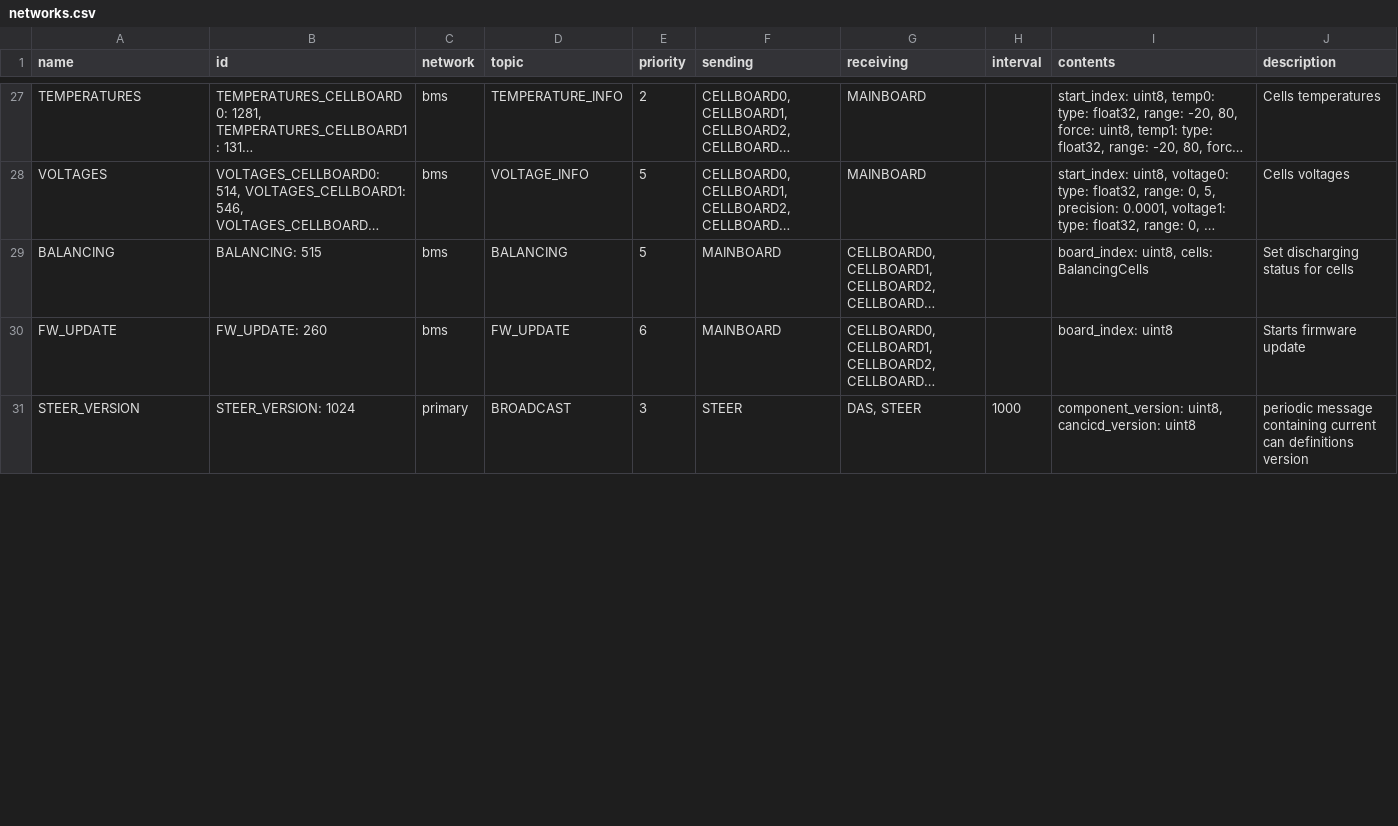
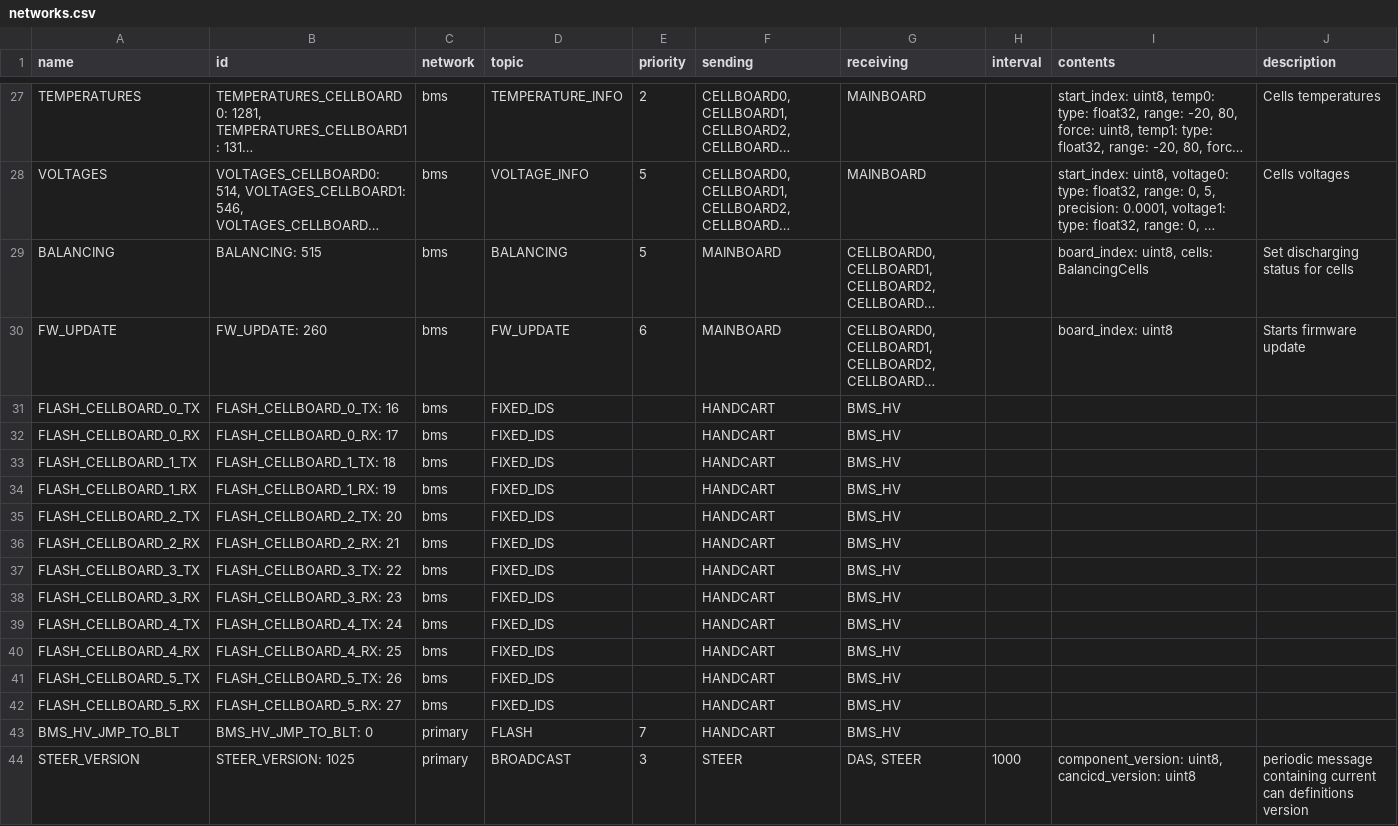
Before and after one commit to eagletrt/can, a CSV file: csv/networks.csv, drawn as a sheet; only a part is shown, gaps mark what is left out; long unchanged cells end in …; addresses are those after the commit; the diff covers the shown part only; the diff names each change by its address in the sheet, - before the commit and + after, or states it on an @@ line.

```diff
--- a/csv/networks.csv
+++ b/csv/networks.csv
+row 31: FLASH_CELLBOARD_0_TX | FLASH_CELLBOARD_0_TX: 16 | bms | FIXED_IDS |  | HANDCART | BMS_HV
+row 32: FLASH_CELLBOARD_0_RX | FLASH_CELLBOARD_0_RX: 17 | bms | FIXED_IDS |  | HANDCART | BMS_HV
+row 33: FLASH_CELLBOARD_1_TX | FLASH_CELLBOARD_1_TX: 18 | bms | FIXED_IDS |  | HANDCART | BMS_HV
+row 34: FLASH_CELLBOARD_1_RX | FLASH_CELLBOARD_1_RX: 19 | bms | FIXED_IDS |  | HANDCART | BMS_HV
+row 35: FLASH_CELLBOARD_2_TX | FLASH_CELLBOARD_2_TX: 20 | bms | FIXED_IDS |  | HANDCART | BMS_HV
+row 36: FLASH_CELLBOARD_2_RX | FLASH_CELLBOARD_2_RX: 21 | bms | FIXED_IDS |  | HANDCART | BMS_HV
+row 37: FLASH_CELLBOARD_3_TX | FLASH_CELLBOARD_3_TX: 22 | bms | FIXED_IDS |  | HANDCART | BMS_HV
+row 38: FLASH_CELLBOARD_3_RX | FLASH_CELLBOARD_3_RX: 23 | bms | FIXED_IDS |  | HANDCART | BMS_HV
+row 39: FLASH_CELLBOARD_4_TX | FLASH_CELLBOARD_4_TX: 24 | bms | FIXED_IDS |  | HANDCART | BMS_HV
+row 40: FLASH_CELLBOARD_4_RX | FLASH_CELLBOARD_4_RX: 25 | bms | FIXED_IDS |  | HANDCART | BMS_HV
+row 41: FLASH_CELLBOARD_5_TX | FLASH_CELLBOARD_5_TX: 26 | bms | FIXED_IDS |  | HANDCART | BMS_HV
+row 42: FLASH_CELLBOARD_5_RX | FLASH_CELLBOARD_5_RX: 27 | bms | FIXED_IDS |  | HANDCART | BMS_HV
+row 43: BMS_HV_JMP_TO_BLT | BMS_HV_JMP_TO_BLT: 0 | primary | FLASH | 7 | HANDCART | BMS_HV
-B44 (id): STEER_VERSION: 1024
+B44 (id): STEER_VERSION: 1025
```
Also changed, not shown: 12 added rows and 36 edited cells elsewhere in this file, 24 other files.
